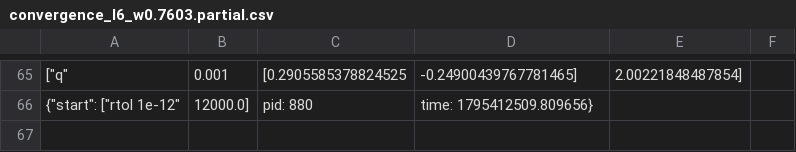
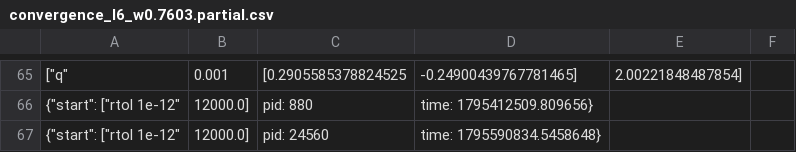
Before and after one commit to nmoinvaz/negative-mass-raw, a CSV file: I114-win/convergence_l6_w0.7603.partial.csv, drawn as a sheet; only a part is shown, gaps mark what is left out; the diff names each change by its address in the sheet, - before the commit and + after, or states it on an @@ line.

Commit message:
I114-win: l = 6 run 1 killed, run 2 started under Task Scheduler (amendment 1)

```diff
--- a/I114-win/convergence_l6_w0.7603.partial.csv
+++ b/I114-win/convergence_l6_w0.7603.partial.csv
+row 67: {"start": ["rtol 1e-12" | 12000.0] | pid: 24560 | time: 1795590834.5458648}
```
Also changed, not shown: 10 other files.
